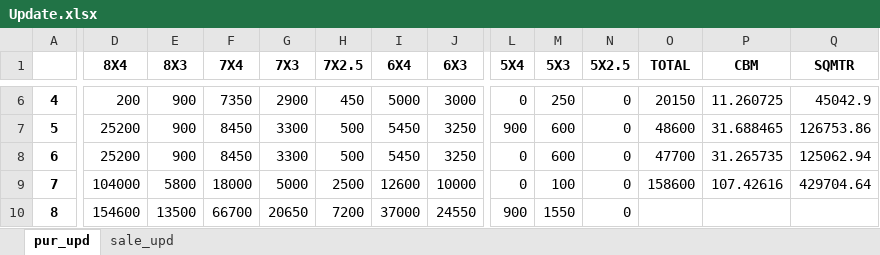
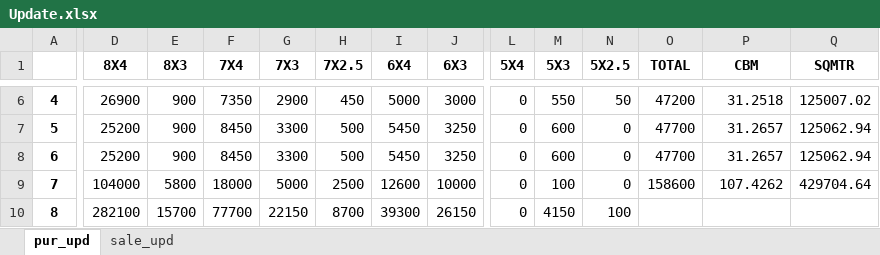
Before and after one commit to NeuronEnix/office-sim-ply, an Excel workbook: invoice-python/Update.xlsx, sheet pur_upd, drawn as a sheet; only a part is shown, gaps mark what is left out; values as stored, in another font and other column widths than the file's, no borders; the diff covers the shown part only; the diff names each change by its address in the sheet, - before the commit and + after, or states it on an @@ line.

```diff
--- a/invoice-python/Update.xlsx (sheet pur_upd)
+++ b/invoice-python/Update.xlsx (sheet pur_upd)
-D6 (8X4): 200
+D6 (8X4): 26900
-M6 (5X3): 250
+M6 (5X3): 550
-N6 (5X2.5): 0
+N6 (5X2.5): 50
-O6 (TOTAL): 20150
+O6 (TOTAL): 47200
-P6 (CBM): 11.260725
+P6 (CBM): 31.2518
-Q6 (SQMTR): 45042.9
+Q6 (SQMTR): 125007.02
-L7 (5X4): 900
+L7 (5X4): 0
-O7 (TOTAL): 48600
+O7 (TOTAL): 47700
-P7 (CBM): 31.688465
+P7 (CBM): 31.2657
-Q7 (SQMTR): 126753.86
+Q7 (SQMTR): 125062.94
-P8 (CBM): 31.265735
+P8 (CBM): 31.2657
-P9 (CBM): 107.42616
+P9 (CBM): 107.4262
-D10 (8X4): 154600
+D10 (8X4): 282100
-E10 (8X3): 13500
+E10 (8X3): 15700
-F10 (7X4): 66700
+F10 (7X4): 77700
-G10 (7X3): 20650
+G10 (7X3): 22150
-H10 (7X2.5): 7200
+H10 (7X2.5): 8700
-I10 (6X4): 37000
+I10 (6X4): 39300
-J10 (6X3): 24550
+J10 (6X3): 26150
-L10 (5X4): 900
+L10 (5X4): 0
-M10 (5X3): 1550
+M10 (5X3): 4150
-N10 (5X2.5): 0
+N10 (5X2.5): 100
```
Also changed, not shown: 55 edited cells elsewhere in this sheet, sheet sale_upd, invoice-python/pur_inv.xlsx, invoice-python/sale_inv.xlsx, 8 other files.
